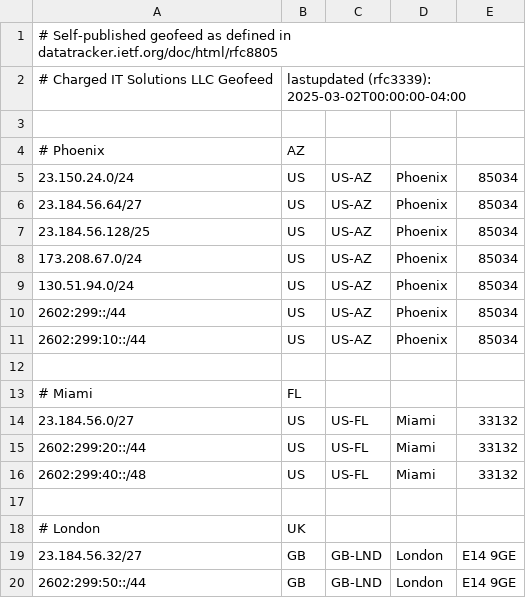
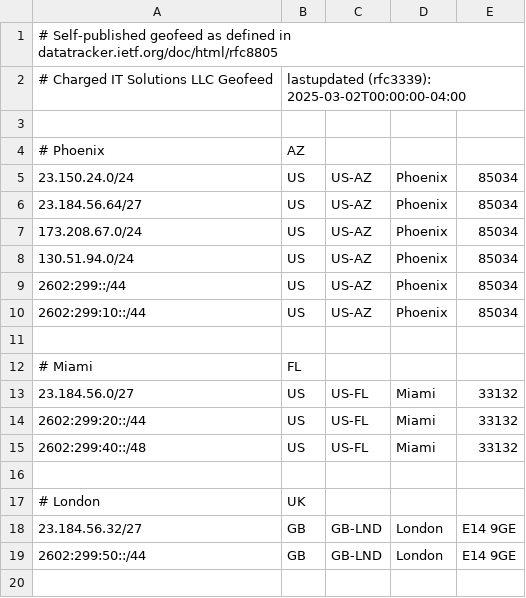
Before and after one commit to chargeditsolutionsllc/rfc8805-geofeed, a CSV file: geofeed.csv, drawn as a sheet; the diff names each change by its address in the sheet, - before the commit and + after, or states it on an @@ line.

Commit message:
Update geofeed.csv

```diff
--- a/geofeed.csv
+++ b/geofeed.csv
-row 7: 23.184.56.128/25 | US | US-AZ | Phoenix | 85034
```
